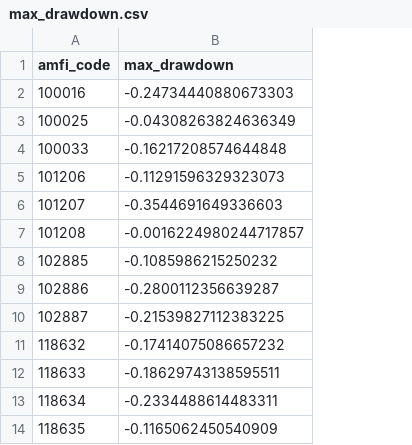
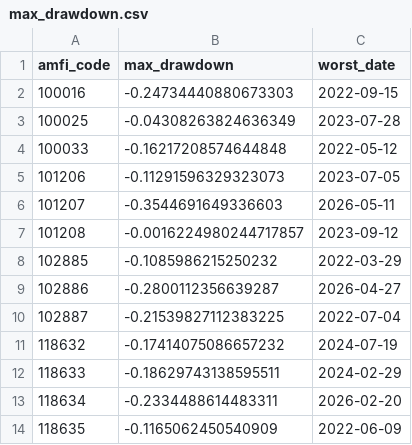
Before and after one commit to SripriyaDevarapalli/mutual-fund-analytics, a CSV file: reports/max_drawdown.csv, drawn as a sheet; only a part is shown; the diff names each change by its address in the sheet, - before the commit and + after, or states it on an @@ line.

Commit message:
Day 4: Enhanced CAGR, drawdown and tracking error analysis

```diff
--- a/reports/max_drawdown.csv
+++ b/reports/max_drawdown.csv
+column C (worst_date), rows 2-14: 2022-09-15 | 2023-07-28 | 2022-05-12 | 2023-07-05 | 2026-05-11 | 2023-09-12 | 2022-03-29 | 2026-04-27 | 2022-07-04 | 2024-07-19 | 2024-02-29 | 2026-02-20 | 2022-06-09
```
Also changed, not shown: 6 other files.
